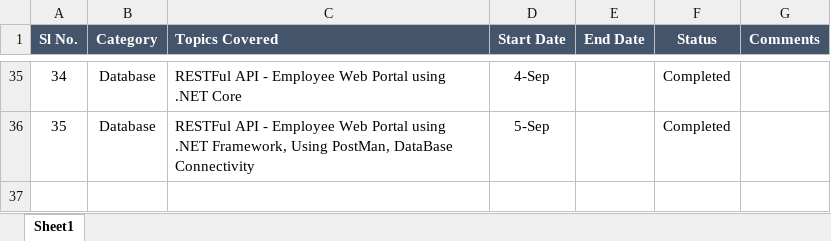
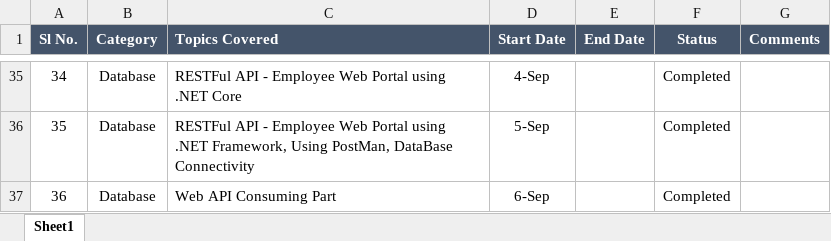
Before and after one commit to manaswiniray/LogBook.Maersk, an Excel workbook: LogBook_ManaswiniRay.xlsx, sheet Sheet1, drawn as a sheet; only a part is shown, gaps mark what is left out; values as stored, in another font and other column widths than the file's, no borders; the diff names each change by its address in the sheet, - before the commit and + after, or states it on an @@ line.

Commit message:
updated

```diff
--- a/LogBook_ManaswiniRay.xlsx (sheet Sheet1)
+++ b/LogBook_ManaswiniRay.xlsx (sheet Sheet1)
+row 37: 36 | Database | Web API Consuming Part | 6-Sep |  | Completed
```
